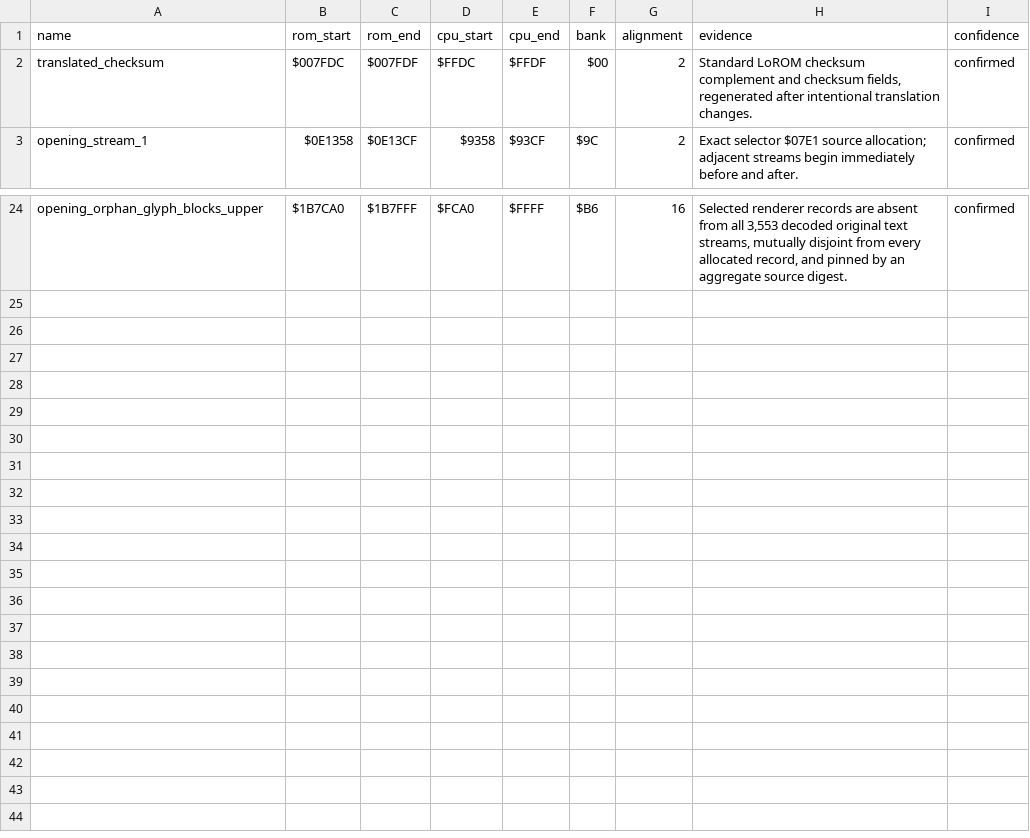
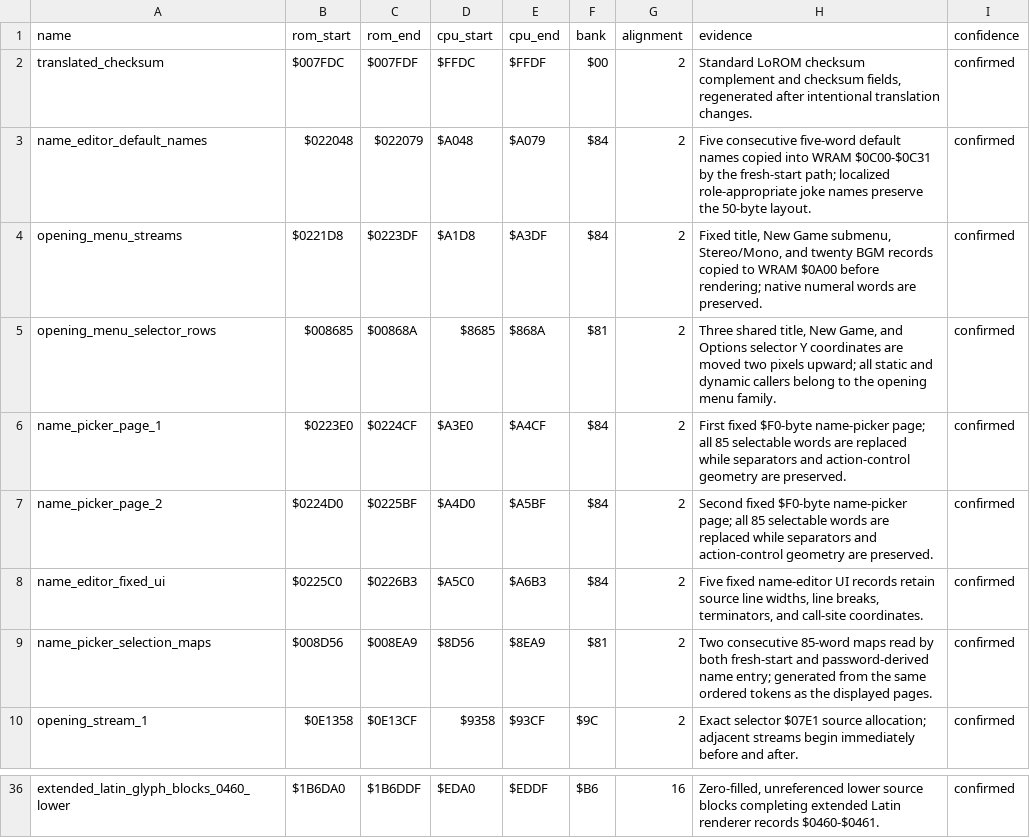
Before and after one commit to bcrew1375/snes-translation-workstation, a TSV file: projects/dbz-kakusei-hen/translation/ranges.tsv, drawn as a sheet; only a part is shown, gaps mark what is left out; addresses are those after the commit; the diff covers the shown part only; the diff names each change by its address in the sheet, - before the commit and + after, or states it on an @@ line.

Commit message:
Attract and opening screens fully translated.

```diff
--- a/projects/dbz-kakusei-hen/translation/ranges.tsv
+++ b/projects/dbz-kakusei-hen/translation/ranges.tsv
+row 3: name_editor_default_names | $022048 | $022079 | $A048 | $A079 | $84 | 2 | Five consecutive five-word default names copied into WRAM $0C00-$0C31 by the fresh-start path; localized role-appropriate joke names preserve the 50-byte layout. | confirmed
+row 4: opening_menu_streams | $0221D8 | $0223DF | $A1D8 | $A3DF | $84 | 2 | Fixed title, New Game submenu, Stereo/Mono, and twenty BGM records copied to WRAM $0A00 before rendering; native numeral words are preserved. | confirmed
+row 5: opening_menu_selector_rows | $008685 | $00868A | $8685 | $868A | $81 | 2 | Three shared title, New Game, and Options selector Y coordinates are moved two pixels upward; all static and dynamic callers belong to the opening menu family. | confirmed
+row 6: name_picker_page_1 | $0223E0 | $0224CF | $A3E0 | $A4CF | $84 | 2 | First fixed $F0-byte name-picker page; all 85 selectable words are replaced while separators and action-control geometry are preserved. | confirmed
+row 7: name_picker_page_2 | $0224D0 | $0225BF | $A4D0 | $A5BF | $84 | 2 | Second fixed $F0-byte name-picker page; all 85 selectable words are replaced while separators and action-control geometry are preserved. | confirmed
+row 8: name_editor_fixed_ui | $0225C0 | $0226B3 | $A5C0 | $A6B3 | $84 | 2 | Five fixed name-editor UI records retain source line widths, line breaks, terminators, and call-site coordinates. | confirmed
+row 9: name_picker_selection_maps | $008D56 | $008EA9 | $8D56 | $8EA9 | $81 | 2 | Two consecutive 85-word maps read by both fresh-start and password-derived name entry; generated from the same ordered tokens as the displayed pages. | confirmed
-A36 (name): opening_orphan_glyph_blocks_upper
+A36 (name): extended_latin_glyph_blocks_0460_lower
-B36 (rom_start): $1B7CA0
+B36 (rom_start): $1B6DA0
-C36 (rom_end): $1B7FFF
+C36 (rom_end): $1B6DDF
-D36 (cpu_start): $FCA0
+D36 (cpu_start): $EDA0
-E36 (cpu_end): $FFFF
+E36 (cpu_end): $EDDF
-H36 (evidence): Selected renderer records are absent from all 3,553 decoded original text streams, mutually disjoint from every allocated record, and pinned by an aggregate source digest.
+H36 (evidence): Zero-filled, unreferenced lower source blocks completing extended Latin renderer records $0460-$0461.
```
Also changed, not shown: 8 added rows, 3 removed rows and 20 edited cells elsewhere in this file, 25 other files.
